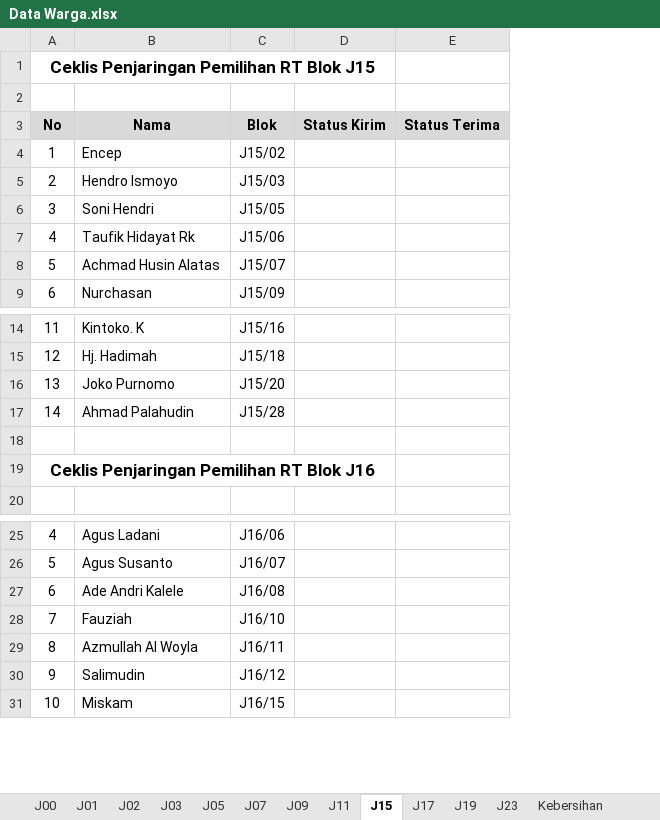
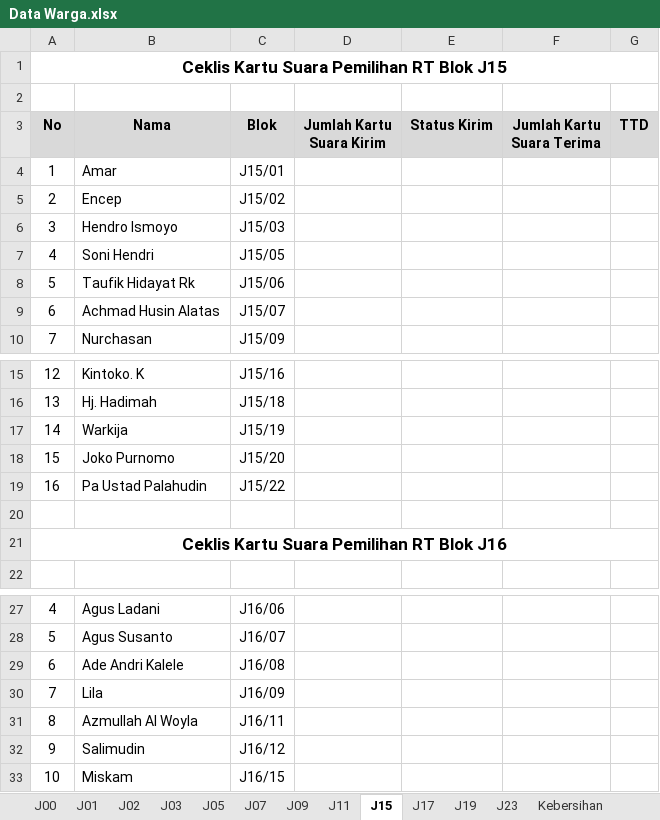
Before and after one commit to ombapit/bukit_cendana, an Excel workbook: doc/Data Warga.xlsx, sheet J15, drawn as a sheet; only a part is shown, gaps mark what is left out; values as stored, in another font and other column widths than the file's, no borders; table styles not drawn; removed rows and columns are numbered as before the commit, all else as after; ↵ is a line break in a cell; the diff names each change by its address in the sheet, - before the commit and + after, or states it on an @@ line.

```diff
--- a/doc/Data Warga.xlsx (sheet J15)
+++ b/doc/Data Warga.xlsx (sheet J15)
+column D, row 3: Jumlah Kartu ↵ Suara Kirim
-column E, row 3: Status Terima
+column F, row 3: Jumlah Kartu ↵ Suara Terima
+column G, row 3: TTD
@@ column A renumbered between rows 1 and 21 @@
+row 4: 1 | Amar | J15/01
+row 17: 14 | Warkija | J15/19
-row 17: 14 | Ahmad Palahudin | J15/28
+row 19: 16 | Pa Ustad Palahudin | J15/22
-row 28: 7 | Fauziah | J16/10
+row 30: 7 | Lila | J16/09
```
Also changed, not shown: sheet J19, sheet J00, sheet J03, sheet J01, sheet J02, sheet J05, 8 more sheets, 36 other files.
